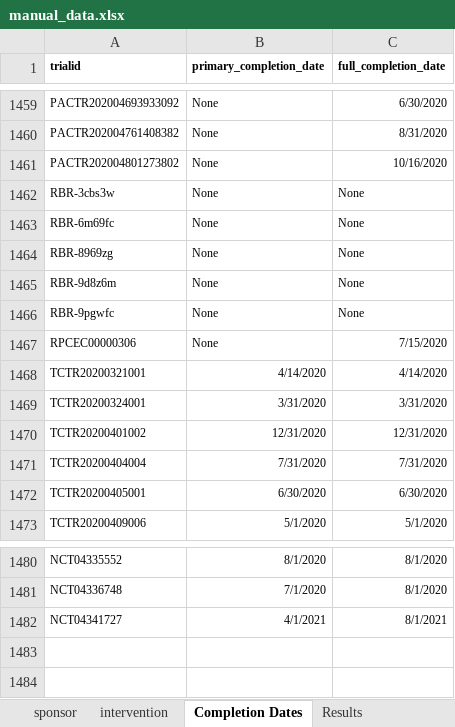
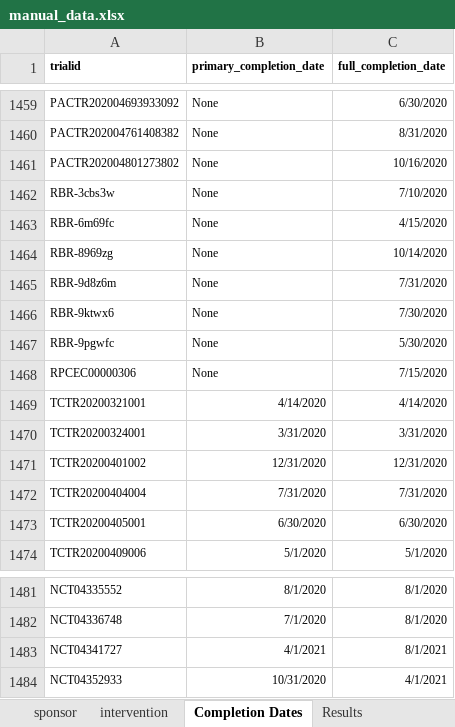
Before and after one commit to ebmdatalab/covid_trials_tracker-covid, an Excel workbook: notebooks/manual_data.xlsx, sheet Completion Dates, drawn as a sheet; only a part is shown, gaps mark what is left out; values as stored, in another font and other column widths than the file's, no borders; addresses are those after the commit; the diff names each change by its address in the sheet, - before the commit and + after, or states it on an @@ line.

```diff
--- a/notebooks/manual_data.xlsx (sheet Completion Dates)
+++ b/notebooks/manual_data.xlsx (sheet Completion Dates)
-C1462 (full_completion_date): None
+C1462 (full_completion_date): 7/10/2020
-C1463 (full_completion_date): None
+C1463 (full_completion_date): 4/15/2020
-C1464 (full_completion_date): None
+C1464 (full_completion_date): 10/14/2020
-C1465 (full_completion_date): None
+C1465 (full_completion_date): 7/31/2020
+row 1466: RBR-9ktwx6 | None | 7/30/2020
-C1467 (full_completion_date): None
+C1467 (full_completion_date): 5/30/2020
+row 1484: NCT04352933 | 10/31/2020 | 4/1/2021
```
Also changed, not shown: sheet additional_trials, sheet cross registrations, sheet intervention, sheet sponsor, 9 other files.
